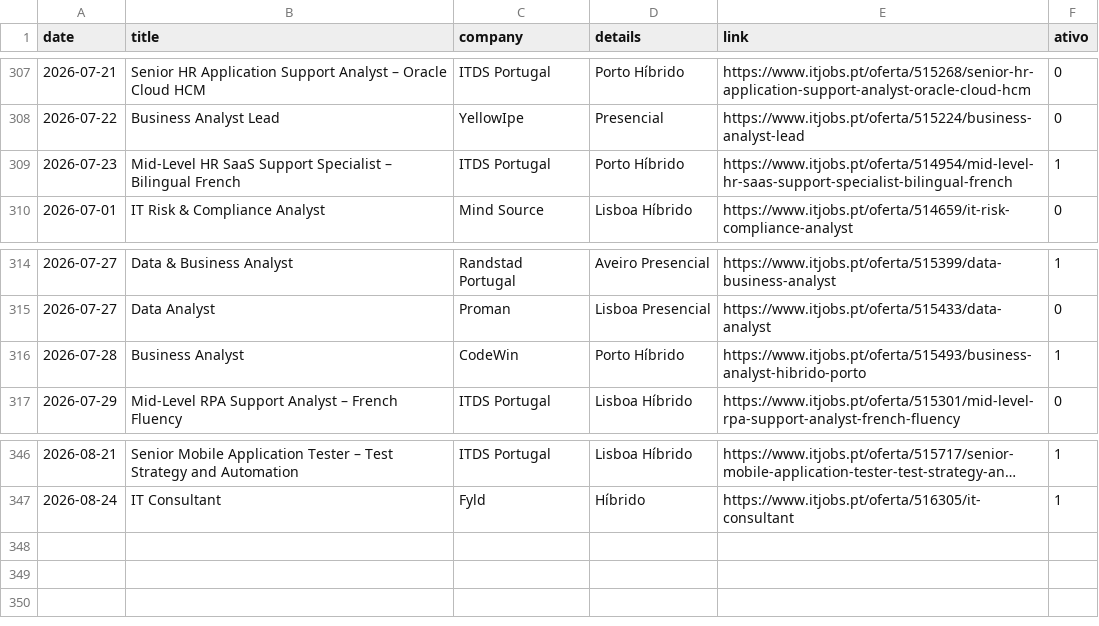
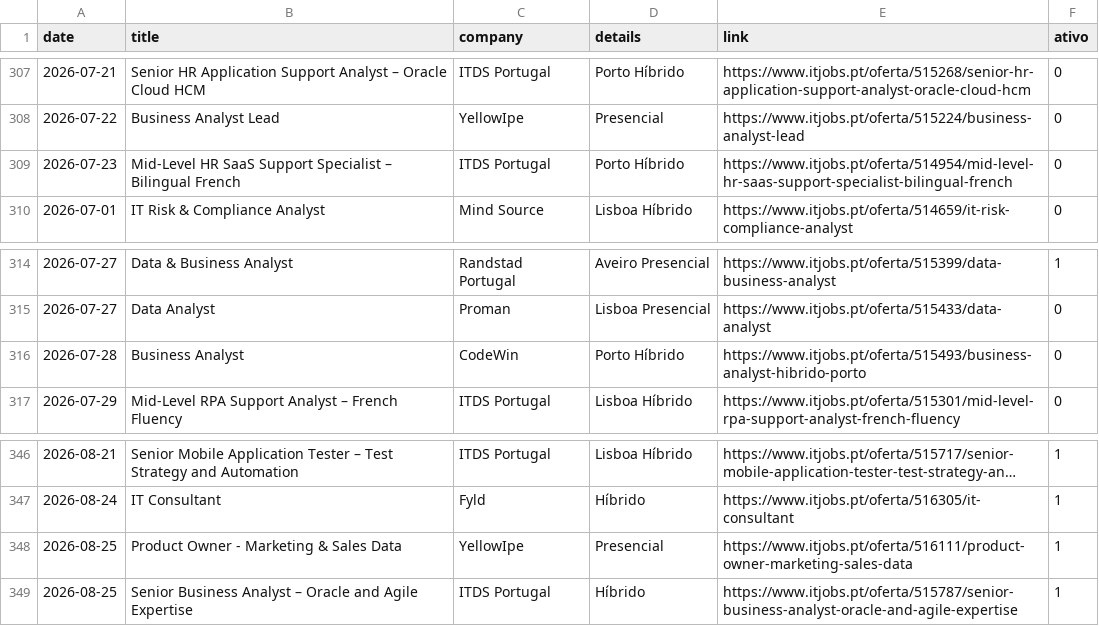
Before and after one commit to E-man85/itjobs-data-automation, a CSV file: itjobs_data_analyst.csv, drawn as a sheet; only a part is shown, gaps mark what is left out; long unchanged cells end in ….

```diff
--- a/itjobs_data_analyst.csv
+++ b/itjobs_data_analyst.csv
@@ -308,3 +308,3 @@
 2026-07-22,Business Analyst Lead,YellowIpe,Presencial,https://www.itjobs.pt/oferta/515224/business-analyst-lead,0
-2026-07-23,Mid-Level HR SaaS Support Specialist – Bilingual French,ITDS Portugal,Porto Híbrido,https://www.itjobs.pt/oferta/514954/mid-level-hr-saas-support-specialist-bilingual-french,1
+2026-07-23,Mid-Level HR SaaS Support Specialist – Bilingual French,ITDS Portugal,Porto Híbrido,https://www.itjobs.pt/oferta/514954/mid-level-hr-saas-support-specialist-bilingual-french,0
 2026-07-01,IT Risk & Compliance Analyst,Mind Source,Lisboa Híbrido,https://www.itjobs.pt/oferta/514659/it-risk-compliance-analyst,0
@@ -315,3 +315,3 @@
 2026-07-27,Data Analyst,Proman,Lisboa Presencial,https://www.itjobs.pt/oferta/515433/data-analyst,0
-2026-07-28,Business Analyst,CodeWin,Porto Híbrido,https://www.itjobs.pt/oferta/515493/business-analyst-hibrido-porto,1
+2026-07-28,Business Analyst,CodeWin,Porto Híbrido,https://www.itjobs.pt/oferta/515493/business-analyst-hibrido-porto,0
 2026-07-29,Mid-Level RPA Support Analyst – French Fluency,ITDS Portugal,Lisboa Híbrido,https://www.itjobs.pt/oferta/515301/mid-level-rpa-support-analyst-french-fluency,0
@@ -347 +347,3 @@
 2026-08-24,IT Consultant,Fyld,Híbrido,https://www.itjobs.pt/oferta/516305/it-consultant,1
+2026-08-25,Product Owner - Marketing & Sales Data,YellowIpe,Presencial,https://www.itjobs.pt/oferta/516111/product-owner-marketing-sales-data,1
+2026-08-25,Senior Business Analyst – Oracle and Agile Expertise,ITDS Portugal,Híbrido,https://www.itjobs.pt/oferta/515787/senior-business-analyst-oracle-and-agile-expertise,1
```
